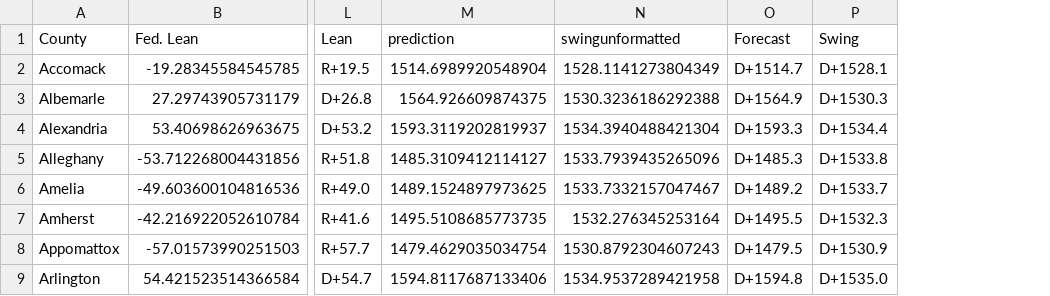
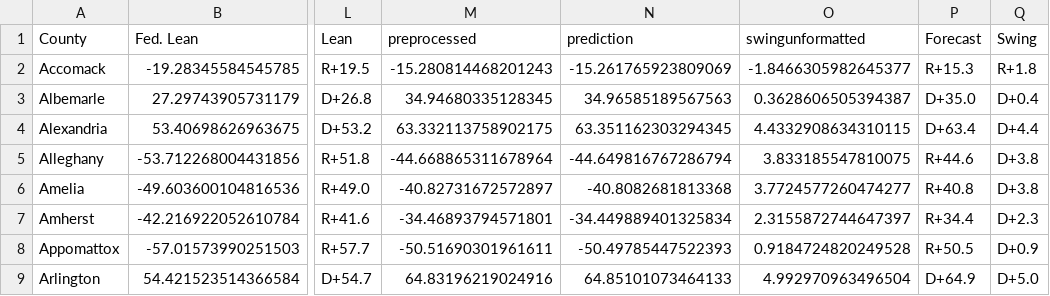
Before and after one commit to MapWiseResearch/forecast_data, a CSV file: 25governors/va_counties.csv, drawn as a sheet; only a part is shown, gaps mark what is left out; removed rows and columns are numbered as before the commit, all else as after; the diff names each change by its address in the sheet, - before the commit and + after, or states it on an @@ line.

Commit message:
9/23

```diff
--- a/25governors/va_counties.csv
+++ b/25governors/va_counties.csv
-column M (prediction), rows 2-9: 1514.6989920548904 | 1564.926609874375 | 1593.3119202819937 | 1485.3109412114127 | 1489.1524897973625 | 1495.5108685773735 | 1479.4629035034754 | 1594.8117687133406
-column N (swingunformatted), rows 2-9: 1528.1141273804349 | 1530.3236186292388 | 1534.3940488421304 | 1533.7939435265096 | 1533.7332157047467 | 1532.276345253164 | 1530.8792304607243 | 1534.9537289421958
-column O (Forecast), rows 2-9: D+1514.7 | D+1564.9 | D+1593.3 | D+1485.3 | D+1489.2 | D+1495.5 | D+1479.5 | D+1594.8
-column P (Swing), rows 2-9: D+1528.1 | D+1530.3 | D+1534.4 | D+1533.8 | D+1533.7 | D+1532.3 | D+1530.9 | D+1535.0
+column M (preprocessed), rows 2-9: -15.280814468201243 | 34.94680335128345 | 63.332113758902175 | -44.668865311678964 | -40.82731672572897 | -34.46893794571801 | -50.51690301961611 | 64.83196219024916
+column N (prediction), rows 2-9: -15.261765923809069 | 34.96585189567563 | 63.351162303294345 | -44.649816767286794 | -40.8082681813368 | -34.449889401325834 | -50.49785447522393 | 64.85101073464133
+column O (swingunformatted), rows 2-9: -1.8466305982645377 | 0.3628606505394387 | 4.4332908634310115 | 3.833185547810075 | 3.7724577260474277 | 2.3155872744647397 | 0.9184724820249528 | 4.992970963496504
+column P (Forecast), rows 2-9: R+15.3 | D+35.0 | D+63.4 | R+44.6 | R+40.8 | R+34.4 | R+50.5 | D+64.9
+column Q (Swing), rows 2-9: R+1.8 | D+0.4 | D+4.4 | D+3.8 | D+3.8 | D+2.3 | D+0.9 | D+5.0
```
